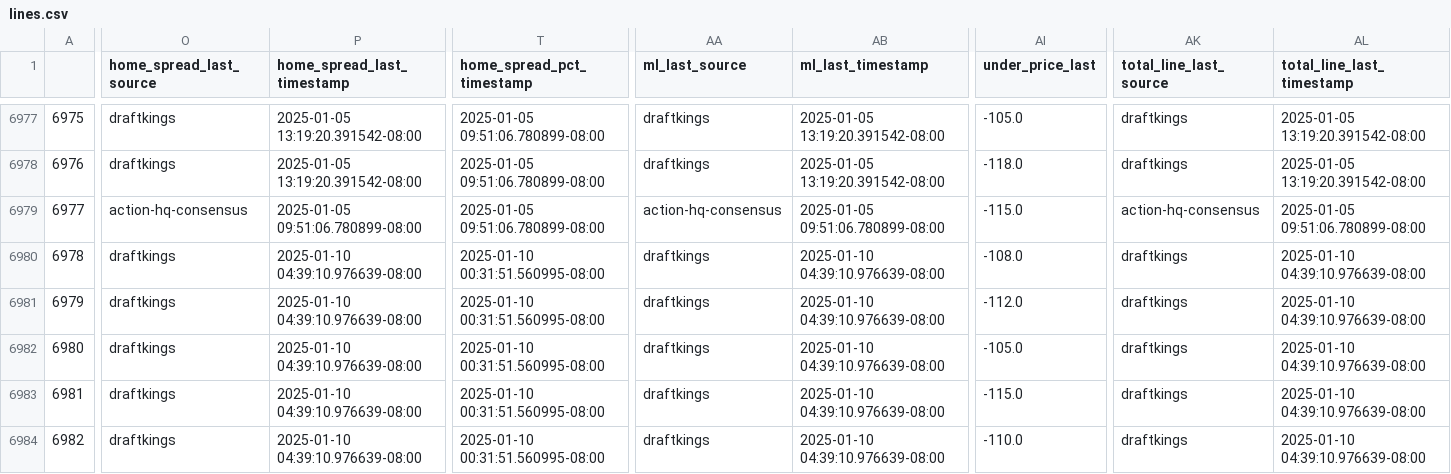
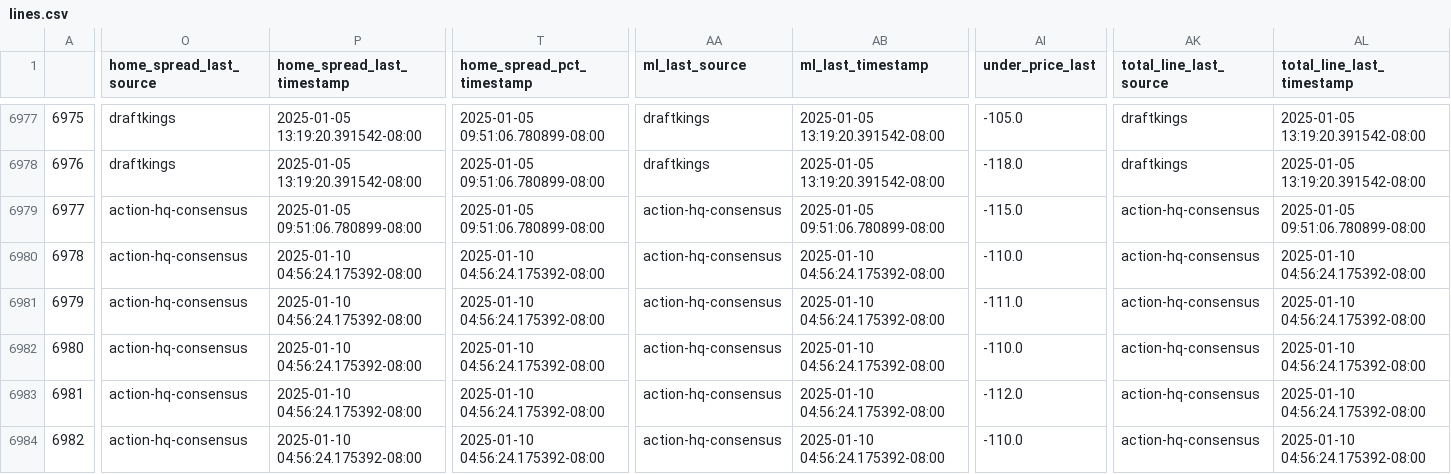
Before and after one commit to greerreNFL/nfelomarket_data, a CSV file: Data/lines.csv, drawn as a sheet; only a part is shown, gaps mark what is left out; the diff covers the shown part only; the diff names each change by its address in the sheet, - before the commit and + after, or states it on an @@ line.

```diff
--- a/Data/lines.csv
+++ b/Data/lines.csv
-O6980:O6984 (home_spread_last_source): draftkings
+O6980:O6984 (home_spread_last_source): action-hq-consensus
-P6980:P6984 (home_spread_last_timestamp): 2025-01-10 04:39:10.976639-08:00
+P6980:P6984 (home_spread_last_timestamp): 2025-01-10 04:56:24.175392-08:00
-T6980:T6984 (home_spread_pct_timestamp): 2025-01-10 00:31:51.560995-08:00
+T6980:T6984 (home_spread_pct_timestamp): 2025-01-10 04:56:24.175392-08:00
-AA6980:AA6984 (ml_last_source): draftkings
+AA6980:AA6984 (ml_last_source): action-hq-consensus
-AB6980:AB6984 (ml_last_timestamp): 2025-01-10 04:39:10.976639-08:00
+AB6980:AB6984 (ml_last_timestamp): 2025-01-10 04:56:24.175392-08:00
-AI6980 (under_price_last): -108.0
+AI6980 (under_price_last): -110.0
-AK6980:AK6984 (total_line_last_source): draftkings
+AK6980:AK6984 (total_line_last_source): action-hq-consensus
-AL6980:AL6984 (total_line_last_timestamp): 2025-01-10 04:39:10.976639-08:00
+AL6980:AL6984 (total_line_last_timestamp): 2025-01-10 04:56:24.175392-08:00
-AI6981 (under_price_last): -112.0
+AI6981 (under_price_last): -111.0
-AI6982 (under_price_last): -105.0
+AI6982 (under_price_last): -110.0
-AI6983 (under_price_last): -115.0
+AI6983 (under_price_last): -112.0
```
Also changed, not shown: 31 edited cells elsewhere in this file.
